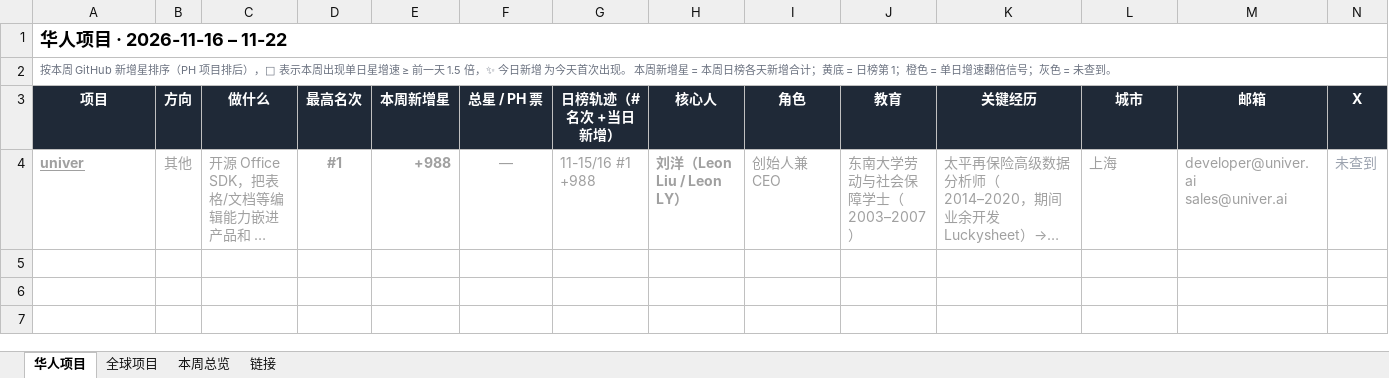
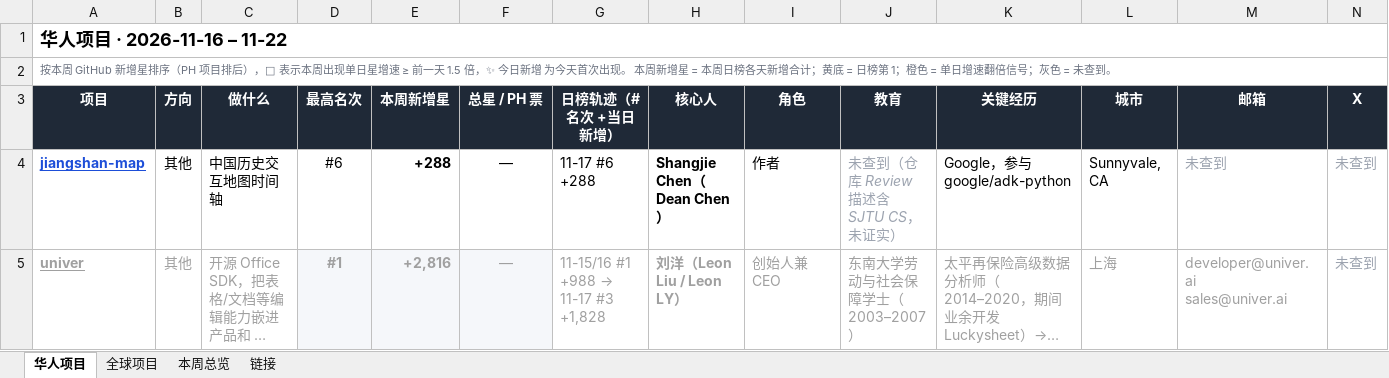
Before and after one commit to psylch/rising-projects, an Excel workbook: 2026-11-22/weekly-2026-11-22.xlsx, sheet 华人项目, drawn as a sheet; only a part is shown; long unchanged cells end in …; values as stored, in another font and other column widths than the file's, no borders; addresses are those after the commit; rows hold the shown columns only; the diff names each change by its address in the sheet, - before the commit and + after, or states it on an @@ line.

```diff
--- a/2026-11-22/weekly-2026-11-22.xlsx (sheet 华人项目)
+++ b/2026-11-22/weekly-2026-11-22.xlsx (sheet 华人项目)
+row 4: jiangshan-map | 其他 | 中国历史交互地图时间轴 | #6 | +288 | — | 11-17 #6 +288 | Shangjie Chen（Dean Chen） | 作者 | 未查到（仓库 Review 描述含 SJTU CS，未证实） | Google，参与 google/adk-python | Sunnyvale, CA | 未查到 | 未查到
-D5:F5 fill: none
+D5:F5 fill: #F5F7FA
-E5 (本周新增星): +988
+E5 (本周新增星): +2,816
@@ G5 (日榜轨迹（#名次 +当日新增）): 11-15/16 #1 +988 → 11-15/16 #1 +988 → 11-17 #3 +1,828 @@
```
Also changed, not shown: sheet 全球项目, sheet 链接, sheet 本周总览, 2 other files.
